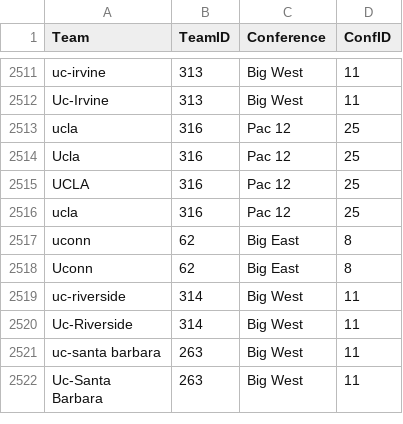
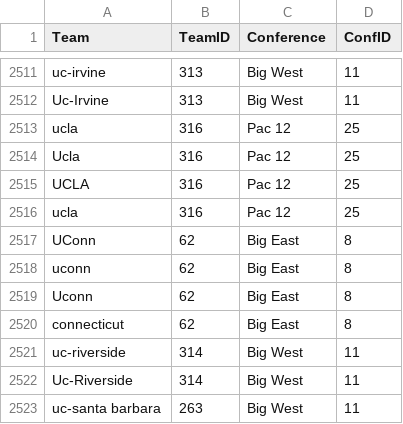
Before and after one commit to jameskemper/wreckem_model, a CSV file: Data/MasterTeamSpellings.csv, drawn as a sheet; only a part is shown, gaps mark what is left out; the shorter side is filled out with more unchanged rows; the diff names each change by its address in the sheet, - before the commit and + after, or states it on an @@ line.

Commit message:
Update MasterTeamSpellings.csv

```diff
--- a/Data/MasterTeamSpellings.csv
+++ b/Data/MasterTeamSpellings.csv
+row 2517: UConn | 62 | Big East | 8
+row 2520: connecticut | 62 | Big East | 8
```
